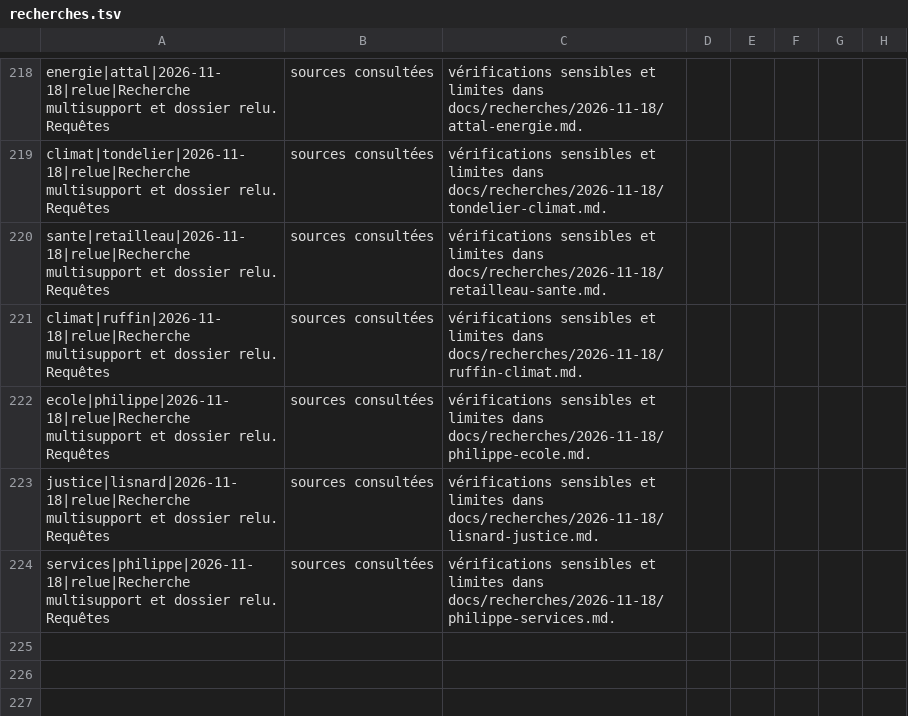
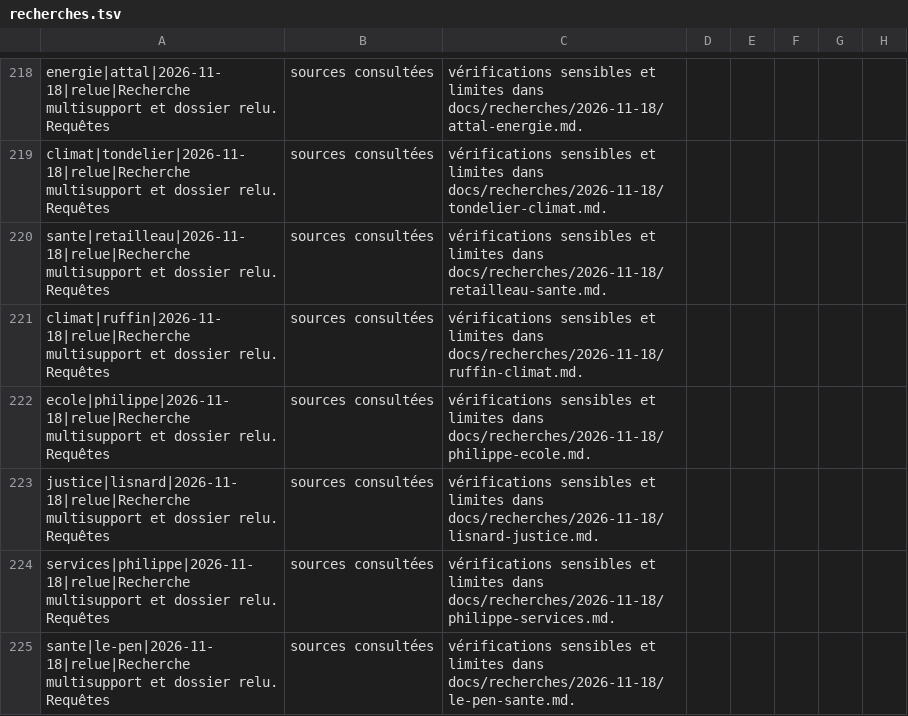
Before and after one commit to adrienconrath/pourquivoter, a TSV file: data/recherches.tsv, drawn as a sheet; only a part is shown, gaps mark what is left out; the diff names each change by its address in the sheet, - before the commit and + after, or states it on an @@ line.

```diff
--- a/data/recherches.tsv
+++ b/data/recherches.tsv
+row 225: sante|le-pen|2026-11-18|relue|Recherche multisupport et dossier relu. Requêtes | sources consultées | vérifications sensibles et limites dans docs/recherches/2026-11-18/le-pen-sante.md.
```
Also changed, not shown: data/audit-couverture.tsv, data/sources.tsv, 3 other files.
